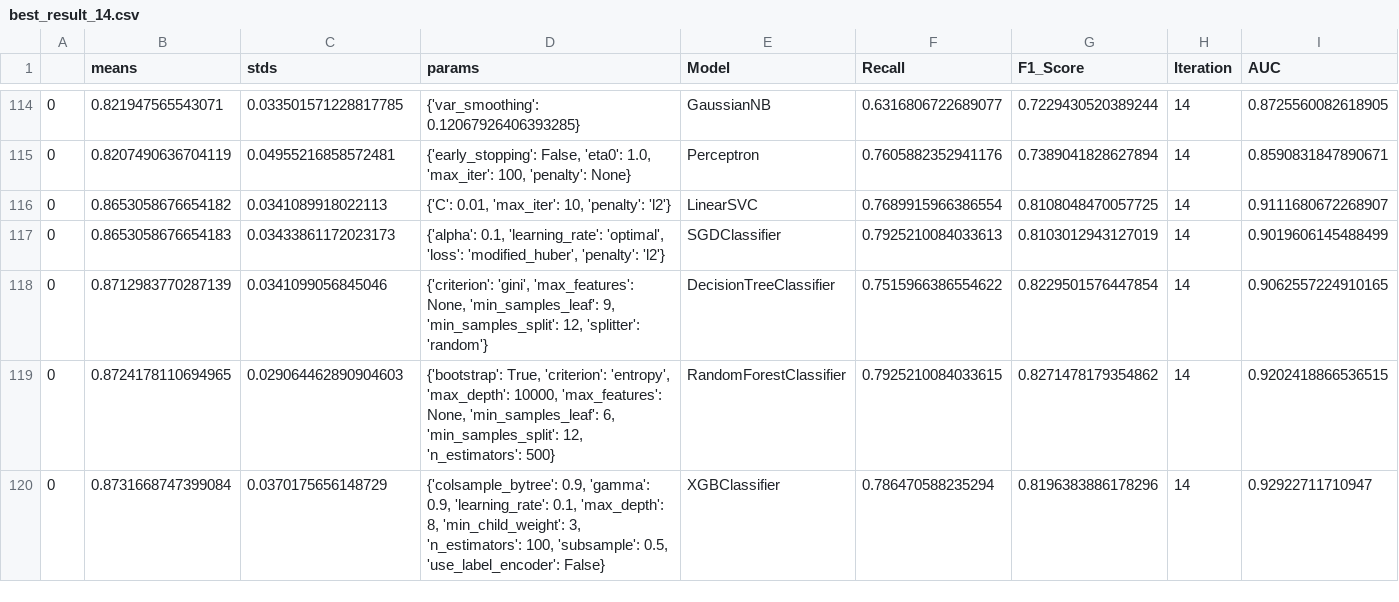
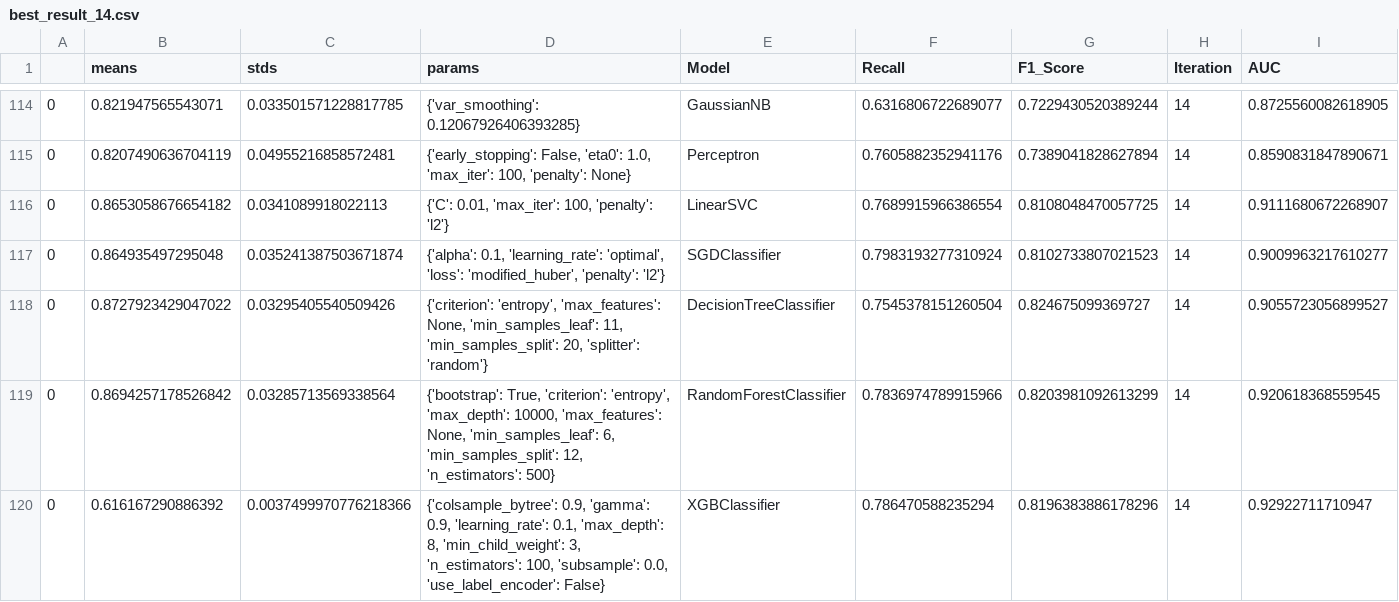
Before and after one commit to diequies/Titanic_Kaggle, a CSV file: Model Creation/Iteration_14_child_woman_dead_in_family/best_result_14.csv, drawn as a sheet; only a part is shown, gaps mark what is left out.

```diff
--- a/Model Creation/Iteration_14_child_woman_dead_in_family/best_result_14.csv
+++ b/Model Creation/Iteration_14_child_woman_dead_in_family/best_result_14.csv
@@ -115,6 +115,6 @@
 0,0.8207490636704119,0.04955216858572481,"{'early_stopping': False, 'eta0': 1.0, 'max_iter': 100, 'penalty': None}",Perceptron,0.7605882352941176,0.7389041828627894,14,0.8590831847890671
-0,0.8653058676654182,0.0341089918022113,"{'C': 0.01, 'max_iter': 10, 'penalty': 'l2'}",LinearSVC,0.7689915966386554,0.8108048470057725,14,0.9111680672268907
-0,0.8653058676654183,0.03433861172023173,"{'alpha': 0.1, 'learning_rate': 'optimal', 'loss': 'modified_huber', 'penalty': 'l2'}",SGDClassifier,0.7925210084033613,0.8103012943127019,14,0.9019606145488499
-0,0.8712983770287139,0.0341099056845046,"{'criterion': 'gini', 'max_features': None, 'min_samples_leaf': 9, 'min_samples_split': 12, 'splitter': 'random'}",DecisionTreeClassifier,0.7515966386554622,0.8229501576447854,14,0.9062557224910165
-0,0.8724178110694965,0.029064462890904603,"{'bootstrap': True, 'criterion': 'entropy', 'max_depth': 10000, 'max_features': None, 'min_samples_leaf': 6, 'min_samples_split': 12, 'n_estimators': 500}",RandomForestClassifier,0.7925210084033615,0.8271478179354862,14,0.9202418866536515
-0,0.8731668747399084,0.0370175656148729,"{'colsample_bytree': 0.9, 'gamma': 0.9, 'learning_rate': 0.1, 'max_depth': 8, 'min_child_weight': 3, 'n_estimators': 100, 'subsample': 0.5, 'use_label_encoder': False}",XGBClassifier,0.786470588235294,0.8196383886178296,14,0.92922711710947
+0,0.8653058676654182,0.0341089918022113,"{'C': 0.01, 'max_iter': 100, 'penalty': 'l2'}",LinearSVC,0.7689915966386554,0.8108048470057725,14,0.9111680672268907
+0,0.864935497295048,0.035241387503671874,"{'alpha': 0.1, 'learning_rate': 'optimal', 'loss': 'modified_huber', 'penalty': 'l2'}",SGDClassifier,0.7983193277310924,0.8102733807021523,14,0.9009963217610277
+0,0.8727923429047022,0.03295405540509426,"{'criterion': 'entropy', 'max_features': None, 'min_samples_leaf': 11, 'min_samples_split': 20, 'splitter': 'random'}",DecisionTreeClassifier,0.7545378151260504,0.824675099369727,14,0.9055723056899527
+0,0.8694257178526842,0.03285713569338564,"{'bootstrap': True, 'criterion': 'entropy', 'max_depth': 10000, 'max_features': None, 'min_samples_leaf': 6, 'min_samples_split': 12, 'n_estimators': 500}",RandomForestClassifier,0.7836974789915966,0.8203981092613299,14,0.920618368559545
+0,0.616167290886392,0.0037499970776218366,"{'colsample_bytree': 0.9, 'gamma': 0.9, 'learning_rate': 0.1, 'max_depth': 8, 'min_child_weight': 3, 'n_estimators': 100, 'subsample': 0.0, 'use_label_encoder': False}",XGBClassifier,0.786470588235294,0.8196383886178296,14,0.92922711710947
```
Also changed, not shown: 2 other files.
